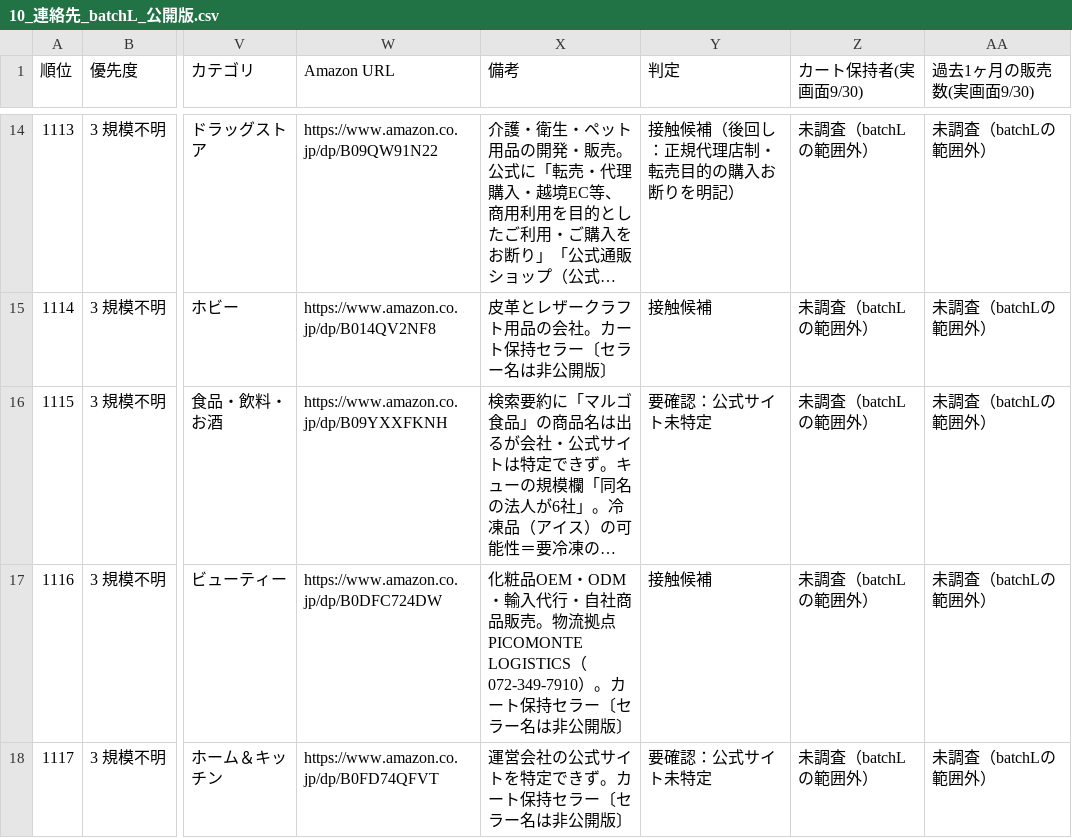
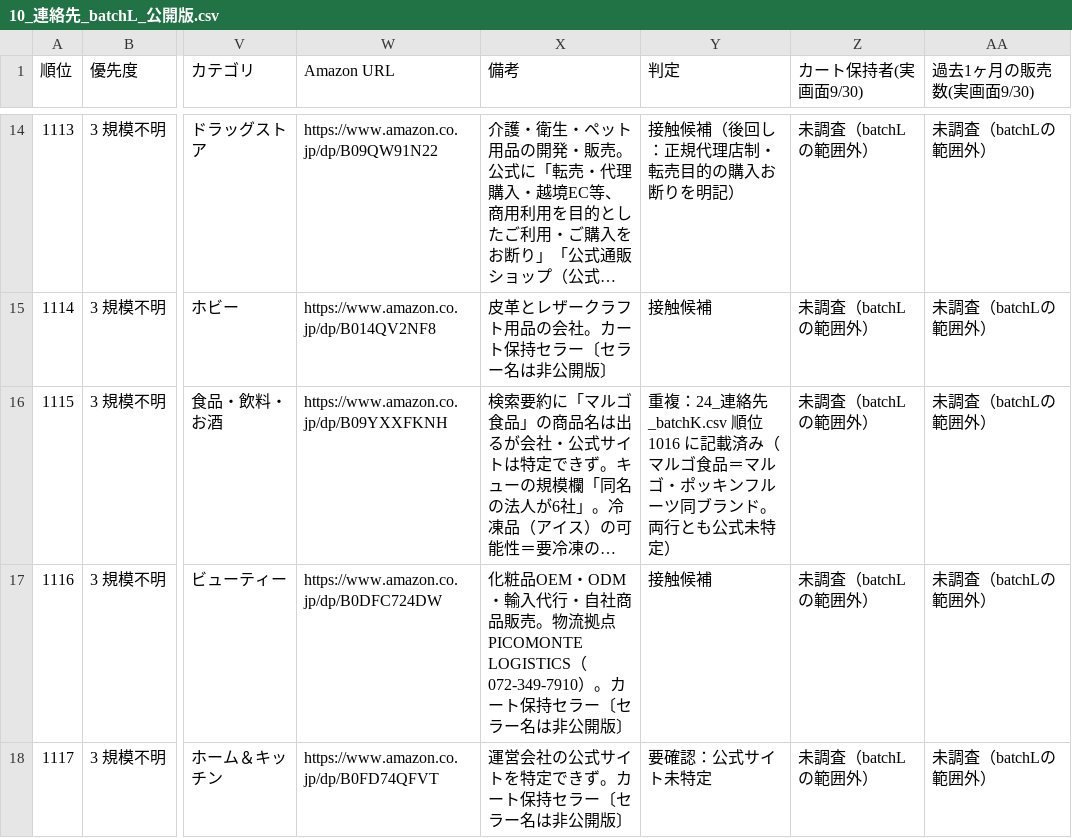
Before and after one commit to Yukinori1018/ai-company-amazon_buppan, a CSV file: workspace/output/deliverables/T-20260930-001/10_連絡先_batchL_公開版.csv, drawn as a sheet; only a part is shown, gaps mark what is left out; long unchanged cells end in …; the diff names each change by its address in the sheet, - before the commit and + after, or states it on an @@ line.

```diff
--- a/workspace/output/deliverables/T-20260930-001/10_連絡先_batchL_公開版.csv
+++ b/workspace/output/deliverables/T-20260930-001/10_連絡先_batchL_公開版.csv
-Y16 (判定): 要確認：公式サイト未特定
+Y16 (判定): 重複：24_連絡先_batchK.csv 順位1016 に記載済み（マルゴ食品＝マルゴ・ポッキンフルーツ同ブランド。両行とも公式未特定）
```
Also changed, not shown: 4 other files.
